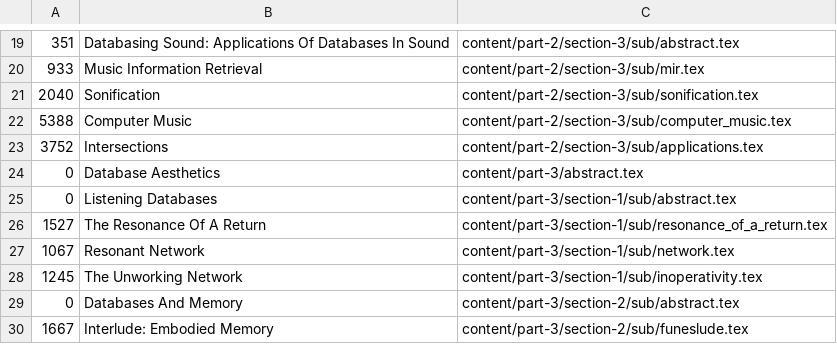
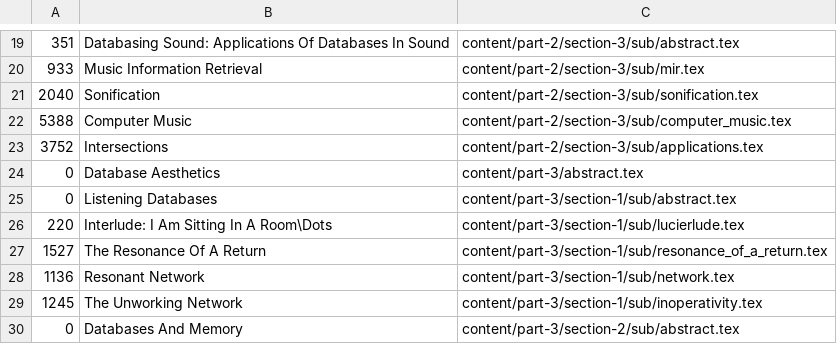
Before and after one commit to fdch/database_music, a CSV file: output/main.csv, drawn as a sheet; only a part is shown, gaps mark what is left out; the shorter side is filled out with more unchanged rows; addresses are those after the commit; the diff names each change by its address in the sheet, - before the commit and + after, or states it on an @@ line.

```diff
--- a/output/main.csv
+++ b/output/main.csv
+row 26: 220 | Interlude: I Am Sitting In A Room\Dots | content/part-3/section-1/sub/lucierlude.tex
-A28: 1067
+A28: 1136
```
Also changed, not shown: 13 other files.
